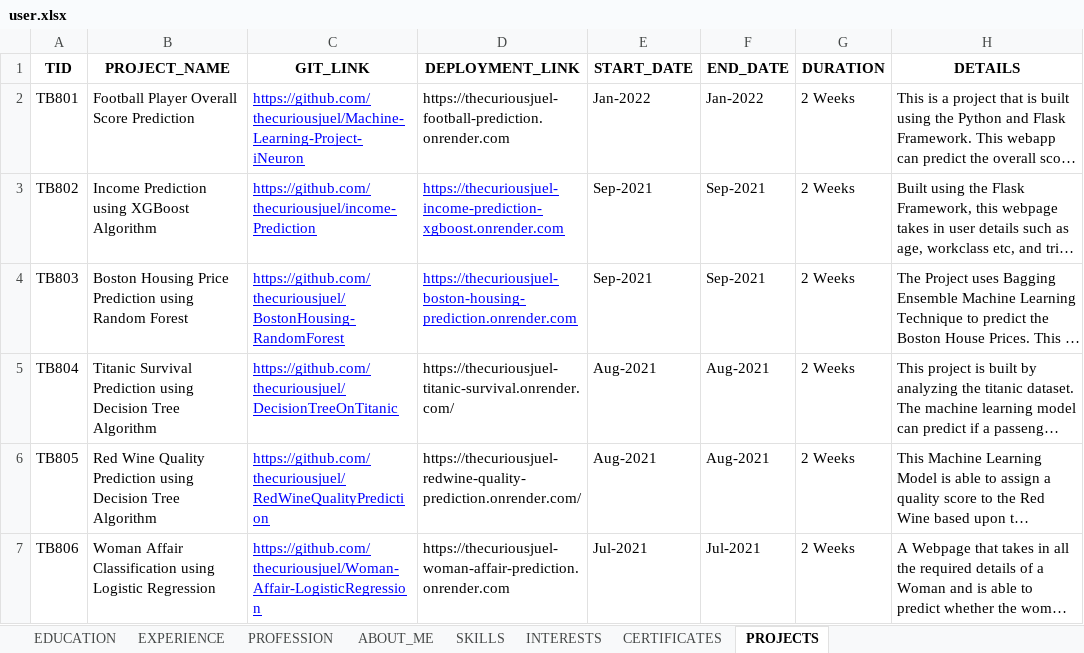
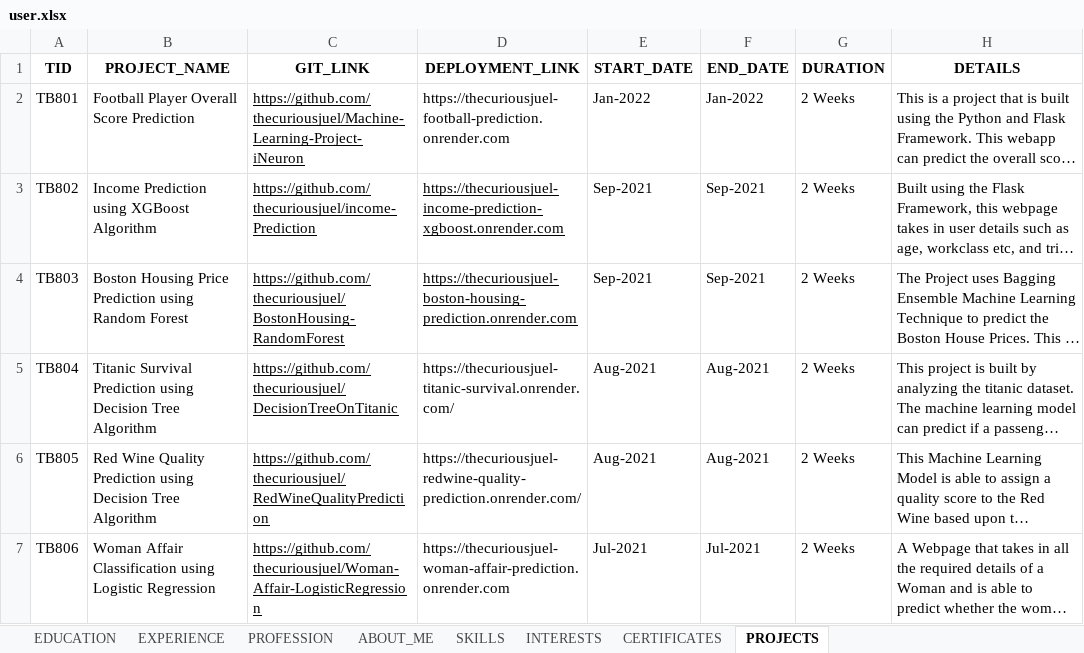
Before and after one commit to JuelBasak/Dynamic-Resume, an Excel workbook: database/user.xlsx, sheet PROJECTS, drawn as a sheet; only a part is shown; long unchanged cells end in …; values as stored, in another font and other column widths than the file's, no borders; the diff covers the shown part only; the diff names each change by its address in the sheet, - before the commit and + after, or states it on an @@ line.

```diff
--- a/database/user.xlsx (sheet PROJECTS)
+++ b/database/user.xlsx (sheet PROJECTS)
-C2 text colour: #0000FF
+C2 text colour: black
-C3:D4 text colour: #0000FF
+C3:D4 text colour: black
-C5:C7 text colour: #0000FF
+C5:C7 text colour: black
```
Also changed, not shown: 1 edited cell and cell formats elsewhere in this sheet, sheet ABOUT_ME, 2 other files.
